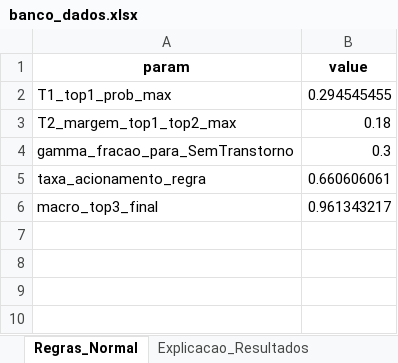
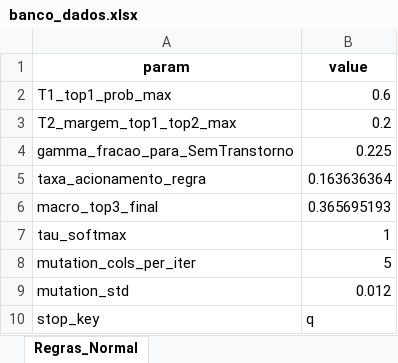
Before and after one commit to josuemoraisgh/qip, an Excel workbook: python/banco_dados.xlsx, sheet Regras_Normal, drawn as a sheet; values as stored, in another font and other column widths than the file's, no borders; the diff names each change by its address in the sheet, - before the commit and + after, or states it on an @@ line.

```diff
--- a/python/banco_dados.xlsx (sheet Regras_Normal)
+++ b/python/banco_dados.xlsx (sheet Regras_Normal)
-sheet tab: Explicacao_Resultados
-B2 (value): 0.294545455
+B2 (value): 0.6
-B3 (value): 0.18
+B3 (value): 0.2
-B4 (value): 0.3
+B4 (value): 0.225
-B5 (value): 0.660606061
+B5 (value): 0.163636364
-B6 (value): 0.961343217
+B6 (value): 0.365695193
+row 7: tau_softmax | 1
+row 8: mutation_cols_per_iter | 5
+row 9: mutation_std | 0.012
+row 10: stop_key | q
```
Also changed, not shown: sheet Resultado_Heuristica_Tunada, sheet Pontuação_Tunada, sheet Metricas_Heuristica_Tunada, other sheet tabs, 4 other files.
